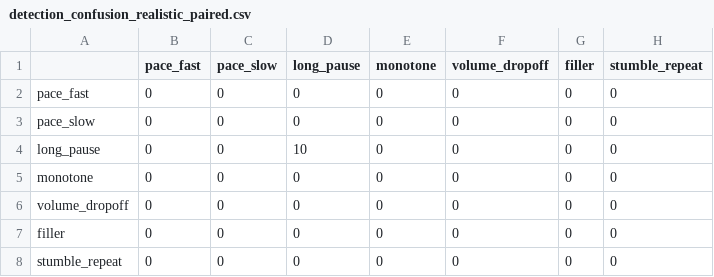
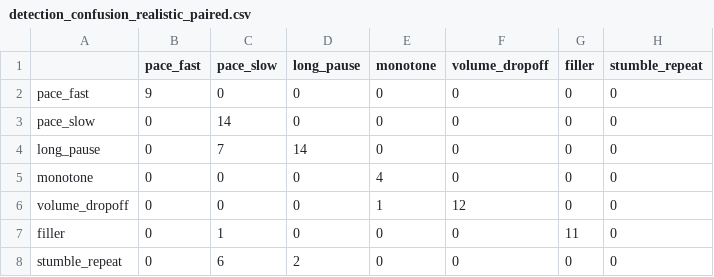
Before and after one commit to srishtipandey1/speechlens, a CSV file: eval/results/detection_confusion_realistic_paired.csv, drawn as a sheet.

```diff
--- a/eval/results/detection_confusion_realistic_paired.csv
+++ b/eval/results/detection_confusion_realistic_paired.csv
@@ -1,8 +1,8 @@
 ,pace_fast,pace_slow,long_pause,monotone,volume_dropoff,filler,stumble_repeat
-pace_fast,0,0,0,0,0,0,0
-pace_slow,0,0,0,0,0,0,0
-long_pause,0,0,10,0,0,0,0
-monotone,0,0,0,0,0,0,0
-volume_dropoff,0,0,0,0,0,0,0
-filler,0,0,0,0,0,0,0
-stumble_repeat,0,0,0,0,0,0,0
+pace_fast,9,0,0,0,0,0,0
+pace_slow,0,14,0,0,0,0,0
+long_pause,0,7,14,0,0,0,0
+monotone,0,0,0,4,0,0,0
+volume_dropoff,0,0,0,1,12,0,0
+filler,0,1,0,0,0,11,0
+stumble_repeat,0,6,2,0,0,0,0
```
Also changed, not shown: eval/results/detection_control_false_positives.csv, eval/results/detection_pre_tuning_control_rates.csv, 18 other files.
